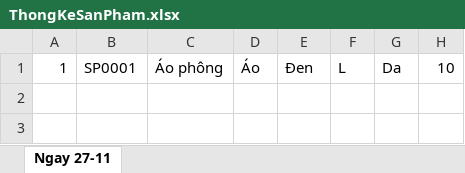
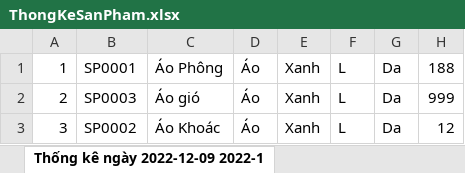
Before and after one commit to MrBom-05/PhanMemQuanLyBanQuanAo-Group-4-IT17327-PRO1041, an Excel workbook: PhanMemQuanLyBanQuanAo/ThongKeSanPham.xlsx, sheet Thống kê ngày 2022-12-09 2022-1, drawn as a sheet; values as stored, in another font and other column widths than the file's, no borders; the diff names each change by its address in the sheet, - before the commit and + after, or states it on an @@ line.

```diff
--- a/PhanMemQuanLyBanQuanAo/ThongKeSanPham.xlsx (sheet Thống kê ngày 2022-12-09 2022-1)
+++ b/PhanMemQuanLyBanQuanAo/ThongKeSanPham.xlsx (sheet Thống kê ngày 2022-12-09 2022-1)
-sheet tab: Ngay 27-11
+sheet tab: Thống kê ngày 2022-12-09 2022-1
-C1: Áo phông
+C1: Áo Phông
-E1: Đen
+E1: Xanh
-H1: 10
+H1: 188
+row 2: 2 | SP0003 | Áo gió | Áo | Xanh | L | Da | 999
+row 3: 3 | SP0002 | Áo Khoác | Áo | Xanh | L | Da | 12
```
Also changed, not shown: 1 other file.
